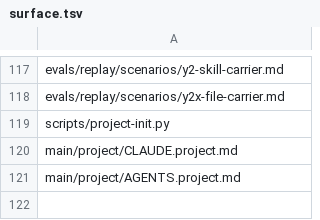
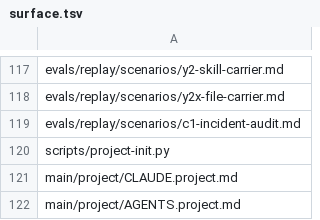
Before and after one commit to Yuhuan183/agent-harness, a TSV file: evals/replay/surface.tsv, drawn as a sheet; only a part is shown, gaps mark what is left out.

```diff
--- a/evals/replay/surface.tsv
+++ b/evals/replay/surface.tsv
@@ -118,2 +118,3 @@ evals/replay/scenarios/y2-skill-carrier.md
 evals/replay/scenarios/y2x-file-carrier.md
+evals/replay/scenarios/c1-incident-audit.md
 scripts/project-init.py
```
Also changed, not shown: 6 other files.
